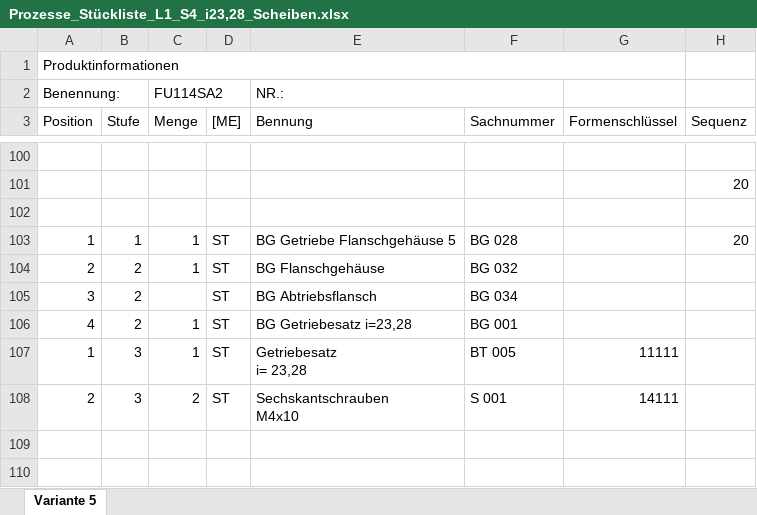
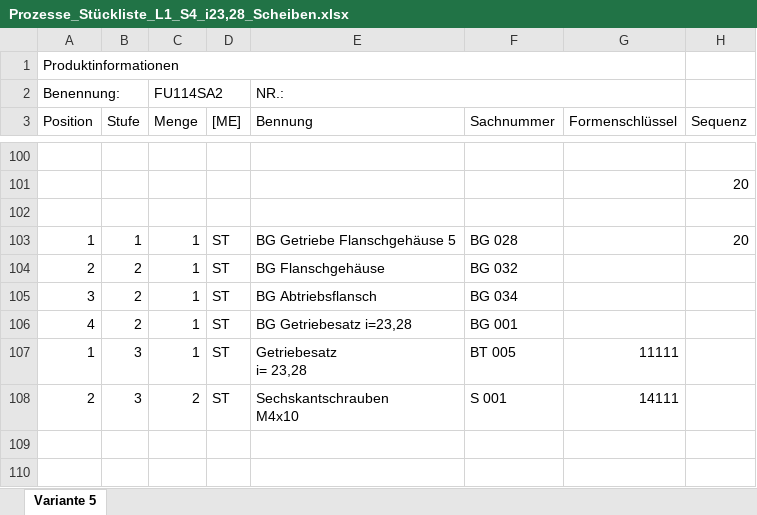
Before and after one commit to Liriax/BOM, an Excel workbook: datenRF4/AFL/i=23,28 Scheibenbremse, Abtriebswelle=14/Prozesse_Stückliste_L1_S4_i23,28_Scheiben.xlsx, sheet Variante 5, drawn as a sheet; only a part is shown, gaps mark what is left out; values as stored, in another font and other column widths than the file's, no cell formats; the diff covers the shown part only; the diff names each change by its address in the sheet, - before the commit and + after, or states it on an @@ line.

```diff
--- a/datenRF4/AFL/i=23,28 Scheibenbremse, Abtriebswelle=14/Prozesse_Stückliste_L1_S4_i23,28_Scheiben.xlsx (sheet Variante 5)
+++ b/datenRF4/AFL/i=23,28 Scheibenbremse, Abtriebswelle=14/Prozesse_Stückliste_L1_S4_i23,28_Scheiben.xlsx (sheet Variante 5)
-E2:F2 merged
+E2:G2 merged
-C105 (Menge): (empty)
+C105 (Menge): 1
```
Also changed, not shown: 8 edited cells elsewhere in this sheet, cell formats, datenRF4/AFL/i=23,28 Scheibenbremse, Abtriebswelle=14/Prozesse_Stückliste_L2_S4_i23_Scheibenbremse_Ab14.xlsx, datenRF4/AFL/i=23,28 Scheibenbremse, Abtriebswelle=22/Prozesse_Stückliste_L2_S4_i23_Scheibenbremse.xlsx, 11 other files.
